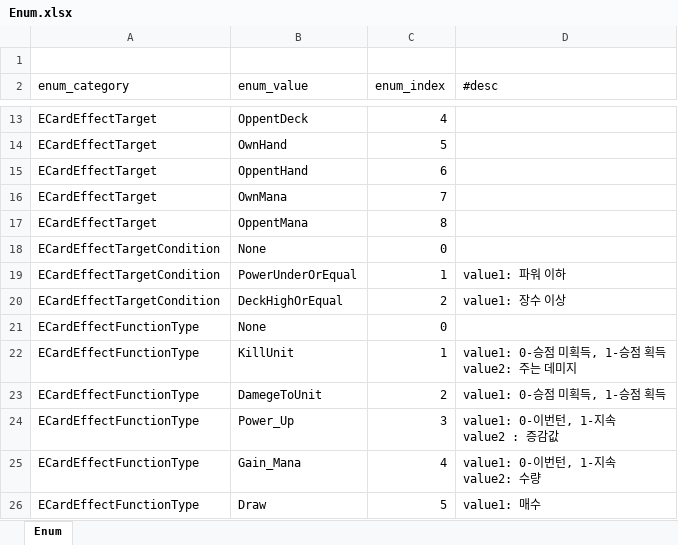
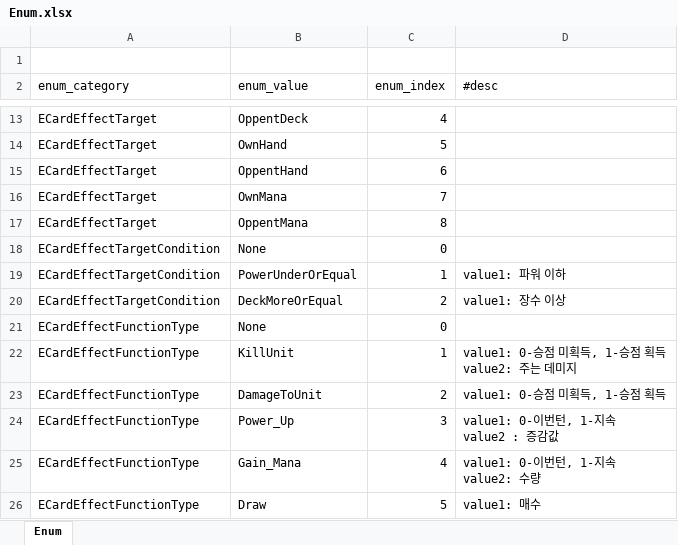
Before and after one commit to tekyung/Ttakji_lab-mobile_development_dep, an Excel workbook: GameDesign/Storage/SampleData/Enum.xlsx, sheet Enum, drawn as a sheet; only a part is shown, gaps mark what is left out; values as stored, in another font and other column widths than the file's, no borders; table styles not drawn; the diff names each change by its address in the sheet, - before the commit and + after, or states it on an @@ line.

```diff
--- a/GameDesign/Storage/SampleData/Enum.xlsx (sheet Enum)
+++ b/GameDesign/Storage/SampleData/Enum.xlsx (sheet Enum)
-B20 (enum_value): DeckHighOrEqual
+B20 (enum_value): DeckMoreOrEqual
-B23 (enum_value): DamegeToUnit
+B23 (enum_value): DamageToUnit
```
Also changed, not shown: GameDesign/Storage/SampleData/Card.xlsx.
